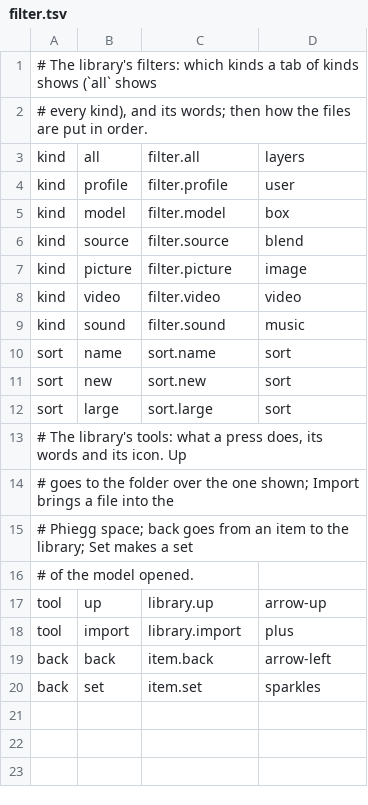
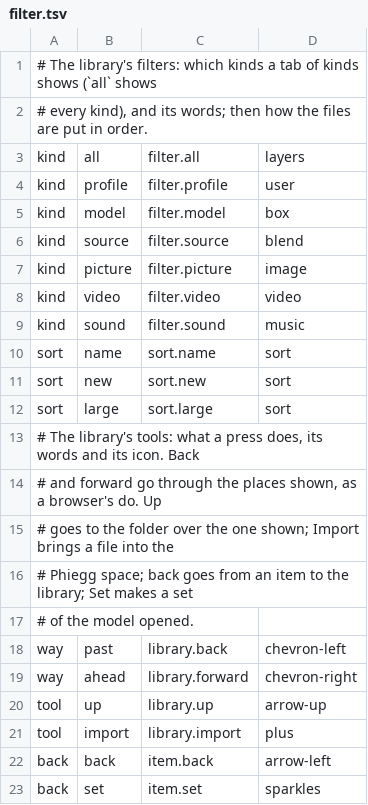
Before and after one commit to gemphi/phikit, a TSV file: crates/appkit/app/phiogy/data/filter.tsv, drawn as a sheet.

```diff
--- a/crates/appkit/app/phiogy/data/filter.tsv
+++ b/crates/appkit/app/phiogy/data/filter.tsv
@@ -12,3 +12,4 @@ sort	new	sort.new	sort
 sort	large	sort.large	sort
-# The library's tools: what a press does, its words and its icon. Up
+# The library's tools: what a press does, its words and its icon. Back
+# and forward go through the places shown, as a browser's do. Up
 # goes to the folder over the one shown; Import brings a file into the
@@ -16,2 +17,4 @@ sort	large	sort.large	sort
 # of the model opened.
+way	past	library.back	chevron-left
+way	ahead	library.forward	chevron-right
 tool	up	library.up	arrow-up
```
Also changed, not shown: crates/appkit/app/phiogy/data/form.tsv, crates/appkit/app/phiogy/data/listing.tsv, 18 other files.
